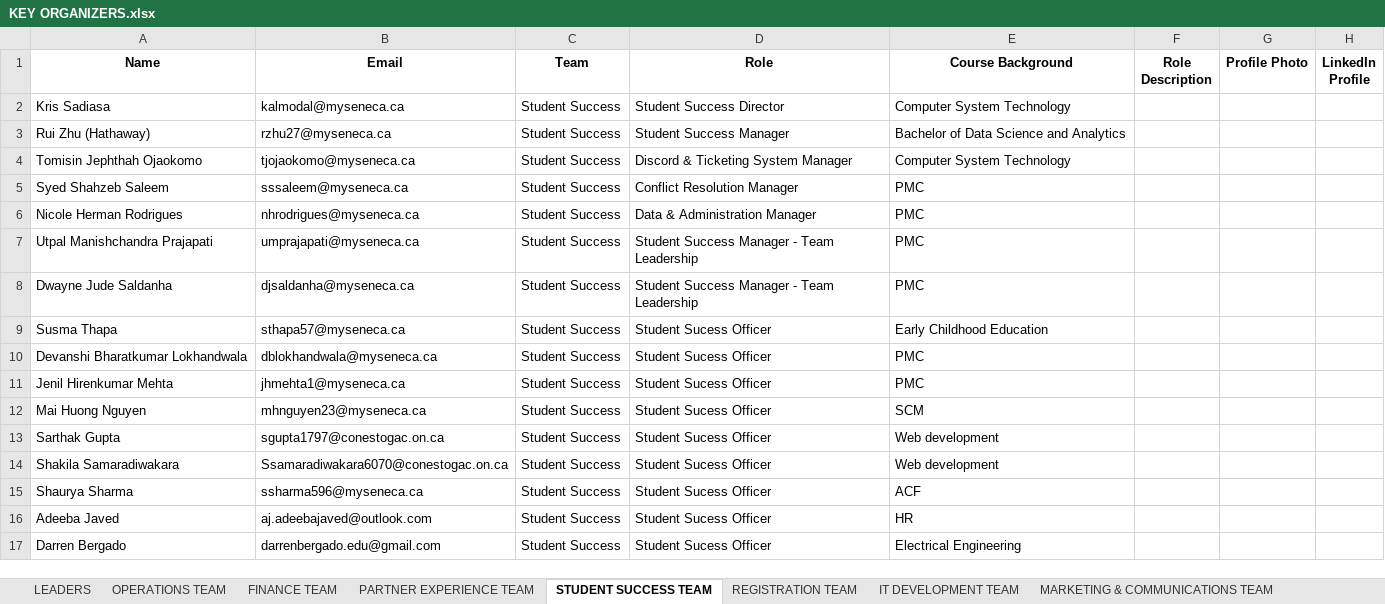
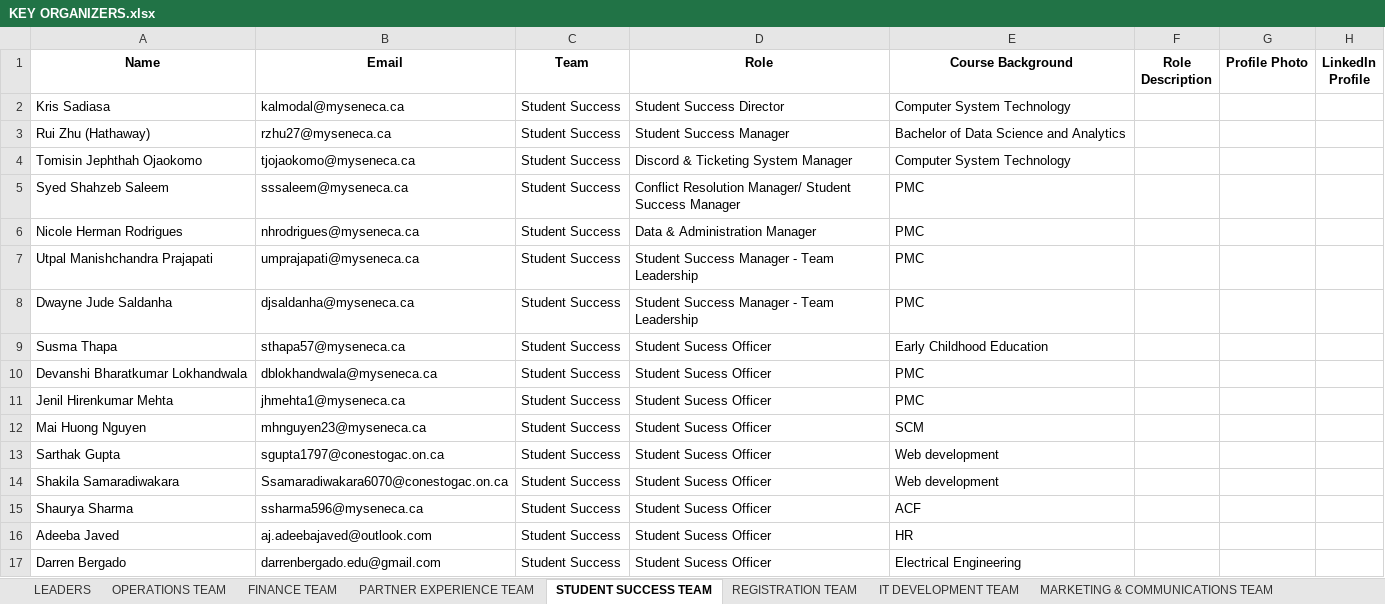
Before and after one commit to Xeon0312/pytest, an Excel workbook: excel_input/KEY ORGANIZERS.xlsx, sheet STUDENT SUCCESS TEAM, drawn as a sheet; values as stored, in another font and other column widths than the file's, no borders; the diff names each change by its address in the sheet, - before the commit and + after, or states it on an @@ line.

```diff
--- a/excel_input/KEY ORGANIZERS.xlsx (sheet STUDENT SUCCESS TEAM)
+++ b/excel_input/KEY ORGANIZERS.xlsx (sheet STUDENT SUCCESS TEAM)
-D5 (Role): Conflict Resolution Manager
+D5 (Role): Conflict Resolution Manager/ Student Success Manager
```
Also changed, not shown: sheet ISSUE MANAGEMENT TEAM, sheet PARTNER EXPERIENCE TEAM, sheet LEADERS, excel_input/Hackathon 2025 Organizing Team Member Profile Submission.xlsx, excel_input/Updated_KEY_ORGANIZERS.xlsx, 18 other files.
